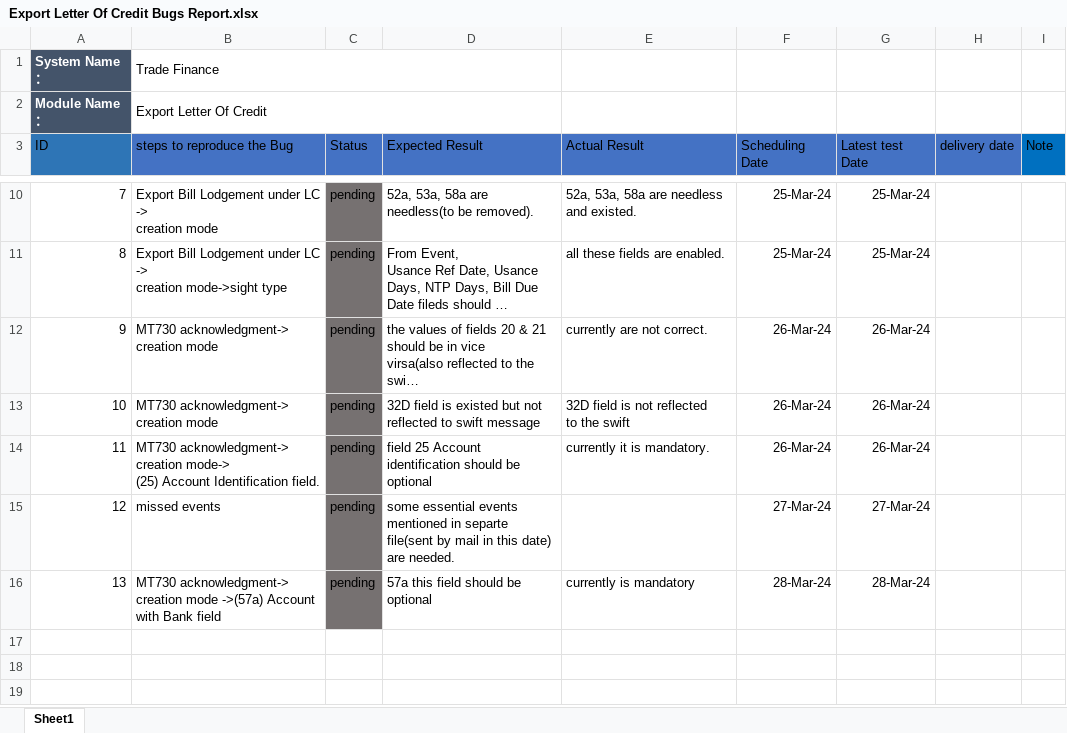
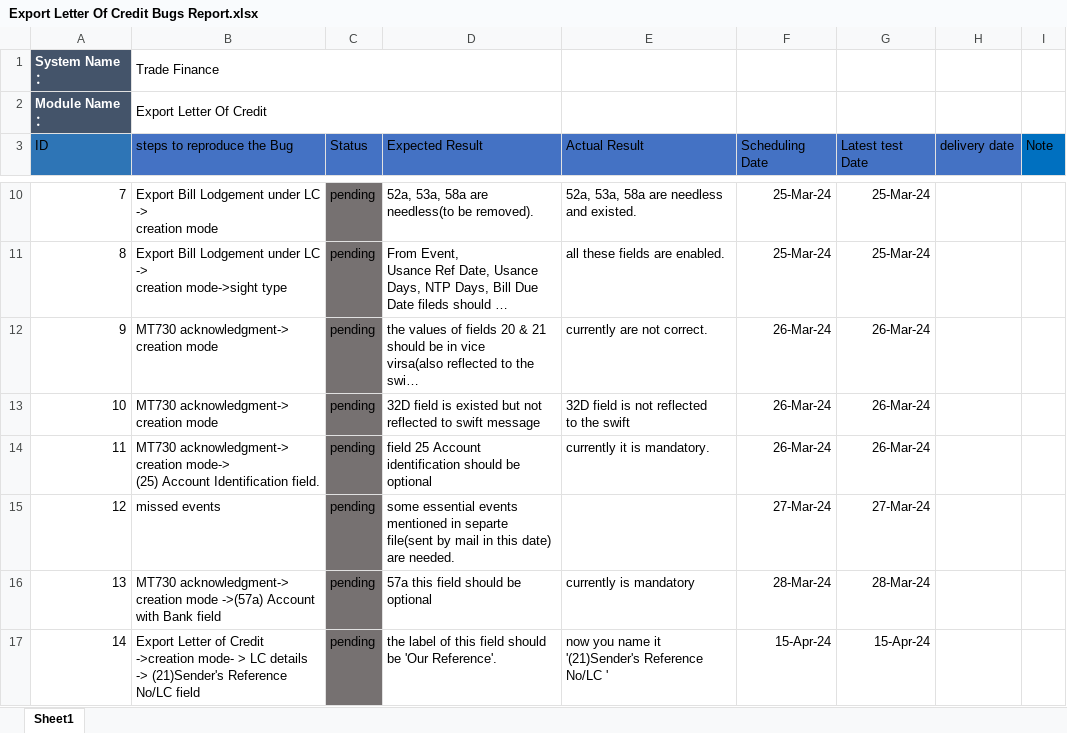
Before and after one commit to mohsen-ebrahem/fol, an Excel workbook: Bug Reports/Export Letter Of Credit Bugs Report.xlsx, sheet Sheet1, drawn as a sheet; only a part is shown, gaps mark what is left out; long unchanged cells end in …; values as stored, in another font and other column widths than the file's, no borders; the diff names each change by its address in the sheet, - before the commit and + after, or states it on an @@ line.

```diff
--- a/Bug Reports/Export Letter Of Credit Bugs Report.xlsx (sheet Sheet1)
+++ b/Bug Reports/Export Letter Of Credit Bugs Report.xlsx (sheet Sheet1)
+row 17: 14 | Export Letter of Credit ->creation mode- > LC details -> (21)Sender's Reference No/LC field | pending | the label of this field should be 'Our Reference'. | now you name it '(21)Sender's Reference No/LC ' | 15-Apr-24 | 15-Apr-24
```
Also changed, not shown: Bug Reports/Local Letter Of Guarantee Bugs Report.xlsx, Bug Reports/import bills bugs report.xlsx, 12 other files.
